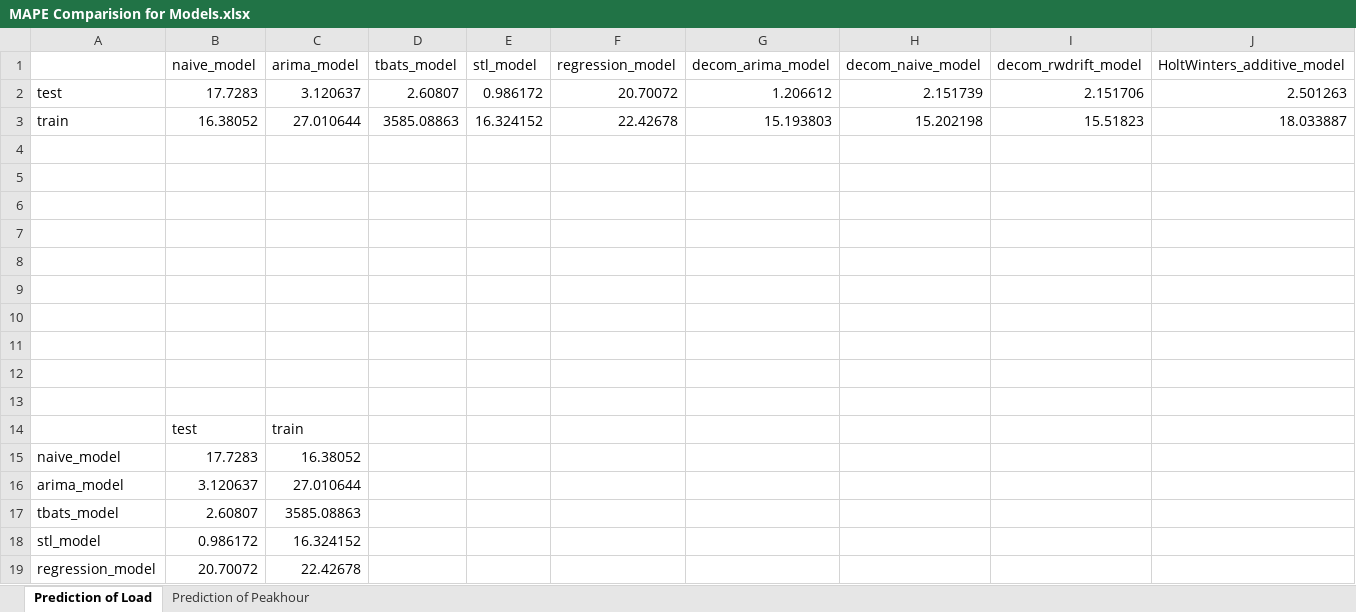
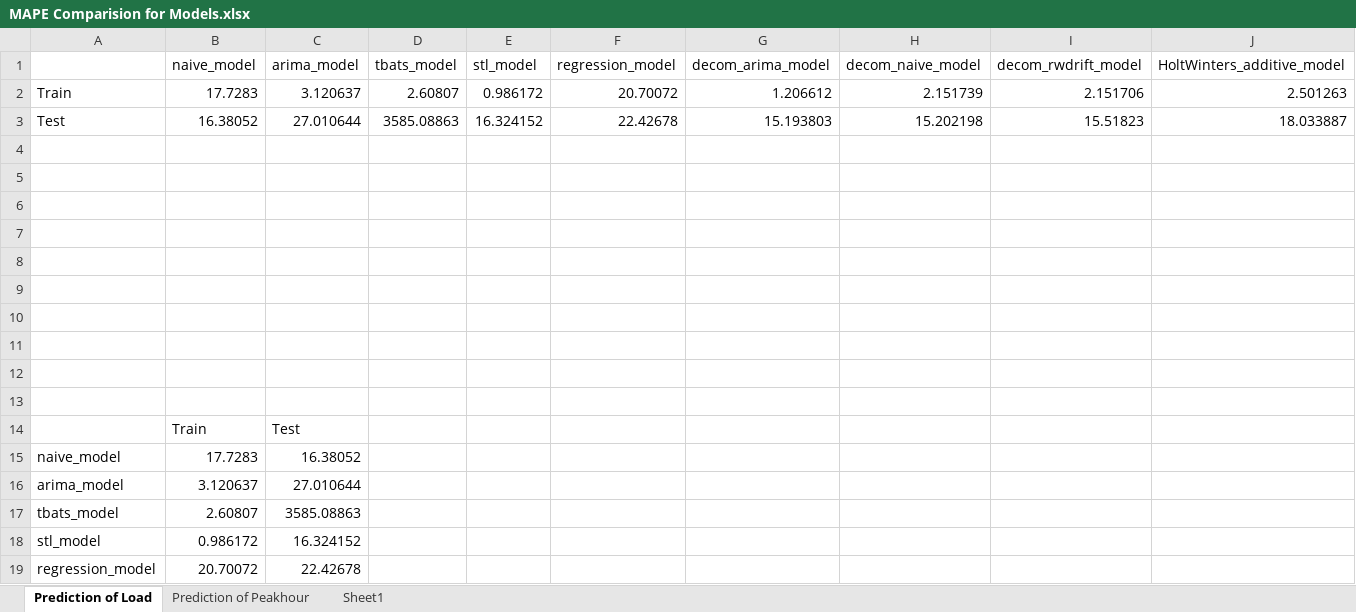
Before and after one commit to yufeiwang18/time_series_prediction_for_US_Power_Company, an Excel workbook: MAPE Comparision for Models.xlsx, sheet Prediction of Load, drawn as a sheet; only a part is shown; values as stored, in another font and other column widths than the file's, no borders; removed rows and columns are numbered as before the commit, all else as after; rows hold the shown columns only; the diff names each change by its address in the sheet, - before the commit and + after, or states it on an @@ line.

```diff
--- a/MAPE Comparision for Models.xlsx (sheet Prediction of Load)
+++ b/MAPE Comparision for Models.xlsx (sheet Prediction of Load)
+sheet tab: Sheet1
-A2: test
+A2: Train
-A3: train
+A3: Test
-row 14:  | test | train
+row 14:  | Train | Test
```
Also changed, not shown: sheet Prediction of Peakhour, DailyPeakHour Prediction 2006.xlsx, DailyPeakHour.xlsx, 4 other files.
